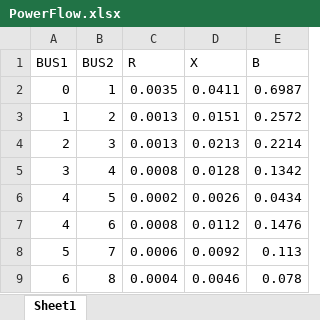
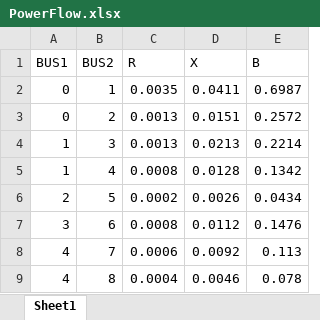
Before and after one commit to rightyou/-, an Excel workbook: 需求响应/data/PowerFlow.xlsx, sheet Sheet1, drawn as a sheet; values as stored, in another font and other column widths than the file's, no borders; the diff names each change by its address in the sheet, - before the commit and + after, or states it on an @@ line.

```diff
--- a/需求响应/data/PowerFlow.xlsx (sheet Sheet1)
+++ b/需求响应/data/PowerFlow.xlsx (sheet Sheet1)
-A3 (BUS1): 1
+A3 (BUS1): 0
-A4 (BUS1): 2
+A4 (BUS1): 1
-A5 (BUS1): 3
+A5 (BUS1): 1
-A6 (BUS1): 4
+A6 (BUS1): 2
-A7 (BUS1): 4
+A7 (BUS1): 3
-A8 (BUS1): 5
+A8 (BUS1): 4
-A9 (BUS1): 6
+A9 (BUS1): 4
```
Also changed, not shown: 需求响应/data/Charging station.xlsx, 需求响应/data/PrivateCar.xlsx, 12 other files.
